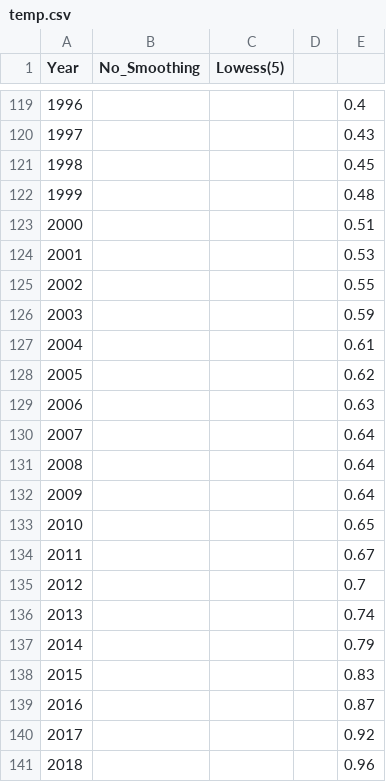
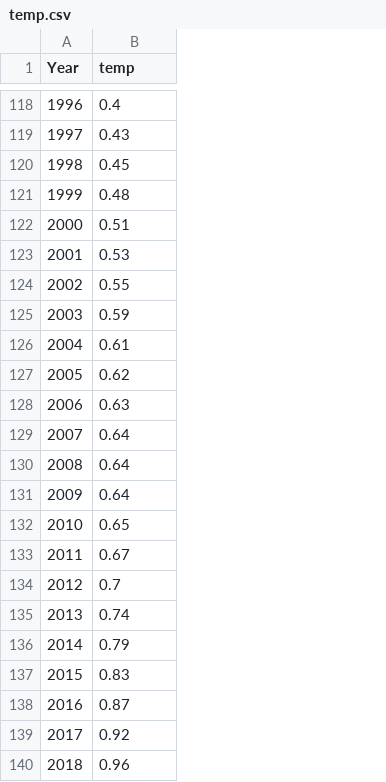
Before and after one commit to b-s1/CS467, a CSV file: BBB/app/global_data/temp.csv, drawn as a sheet; only a part is shown, gaps mark what is left out; removed rows and columns are numbered as before the commit, all else as after; the diff covers the shown part only; the diff names each change by its address in the sheet, - before the commit and + after, or states it on an @@ line.

Commit message:
cleaned up temp data

```diff
--- a/BBB/app/global_data/temp.csv
+++ b/BBB/app/global_data/temp.csv
-column B (No_Smoothing), empty
-column D, empty
-column E, rows 119-141: 0.4 | 0.43 | 0.45 | 0.48 | 0.51 | 0.53 | 0.55 | 0.59 | 0.61 | 0.62 | 0.63 | 0.64 | 0.64 | 0.64 | 0.65 | 0.67 | 0.7 | 0.74 | 0.79 | 0.83 | 0.87 | 0.92 | 0.96
-B1: Lowess(5)
+B1: temp
-B118 (temp): (empty)
+B118 (temp): 0.4
-B119 (temp): (empty)
+B119 (temp): 0.43
-B120 (temp): (empty)
+B120 (temp): 0.45
-B121 (temp): (empty)
+B121 (temp): 0.48
-B122 (temp): (empty)
+B122 (temp): 0.51
-B123 (temp): (empty)
+B123 (temp): 0.53
-B124 (temp): (empty)
+B124 (temp): 0.55
-B125 (temp): (empty)
+B125 (temp): 0.59
-B126 (temp): (empty)
+B126 (temp): 0.61
-B127 (temp): (empty)
+B127 (temp): 0.62
-B128 (temp): (empty)
+B128 (temp): 0.63
-B129:B131 (temp): (empty)
+B129:B131 (temp): 0.64
-B132 (temp): (empty)
+B132 (temp): 0.65
-B133 (temp): (empty)
+B133 (temp): 0.67
-B134 (temp): (empty)
+B134 (temp): 0.7
-B135 (temp): (empty)
+B135 (temp): 0.74
-B136 (temp): (empty)
+B136 (temp): 0.79
-B137 (temp): (empty)
+B137 (temp): 0.83
-B138 (temp): (empty)
+B138 (temp): 0.87
-B139 (temp): (empty)
+B139 (temp): 0.92
-B140 (temp): (empty)
+B140 (temp): 0.96
```
Also changed, not shown: 1 removed row and 45 edited cells elsewhere in this file.
